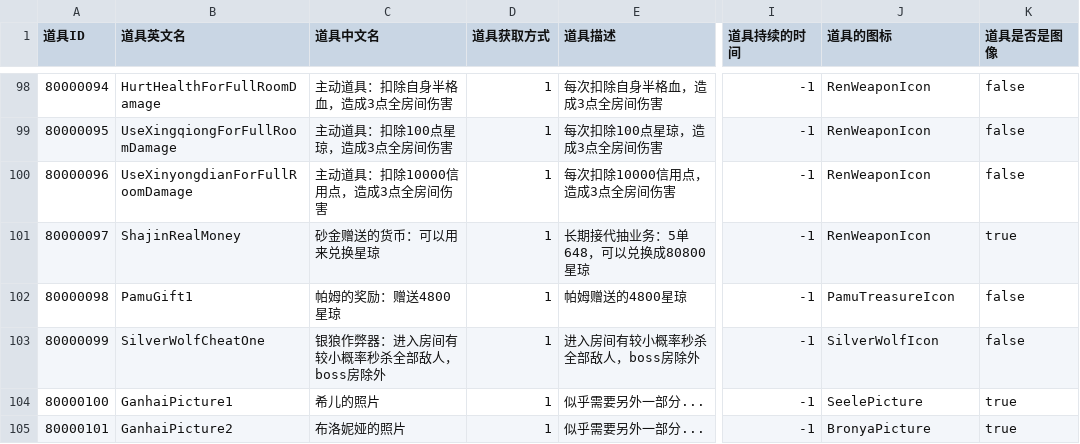
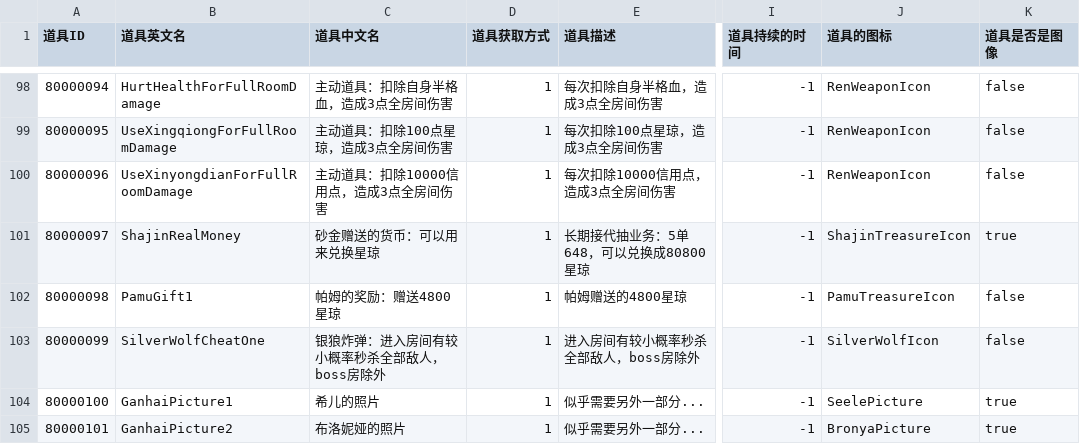
Before and after one commit to YYHHOrganization/GameDemo2024, a CSV file: Assets/Designer/CsvTable/RogueLike/RogueItemCSVFile.csv, drawn as a sheet; only a part is shown, gaps mark what is left out; the diff names each change by its address in the sheet, - before the commit and + after, or states it on an @@ line.

Commit message:
fix item

```diff
--- a/Assets/Designer/CsvTable/RogueLike/RogueItemCSVFile.csv
+++ b/Assets/Designer/CsvTable/RogueLike/RogueItemCSVFile.csv
-J101 (道具的图标): RenWeaponIcon
+J101 (道具的图标): ShajinTreasureIcon
-C103 (道具中文名): 银狼作弊器：进入房间有较小概率秒杀全部敌人，boss房除外
+C103 (道具中文名): 银狼炸弹：进入房间有较小概率秒杀全部敌人，boss房除外
```
Also changed, not shown: Assets/Designer/Designer_Tool/CSV2CS/Document/BossRoomCSVFile.csv, 28 other files.
